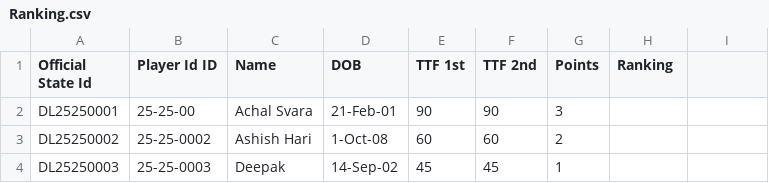
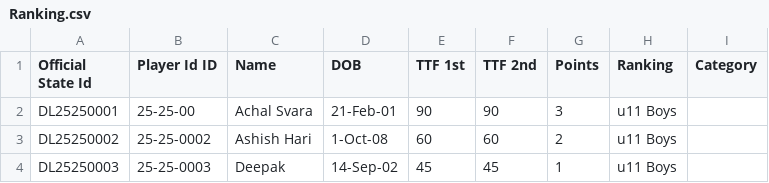
Before and after one commit to achalp1p1/tounamentapp, a CSV file: Ranking.csv, drawn as a sheet.

Commit message:
Update player edit functionality and tournament draw handling

```diff
--- a/Ranking.csv
+++ b/Ranking.csv
@@ -1,4 +1,4 @@
-Official State Id,Player Id ID,Name,DOB,TTF 1st,TTF 2nd,Points,Ranking
-DL25250001,25-25-00,Achal Svara,21-Feb-01,90,90,3
-DL25250002,25-25-0002,Ashish Hari,1-Oct-08,60,60,2
-DL25250003,25-25-0003,Deepak,14-Sep-02,45,45,1
+Official State Id,Player Id ID,Name,DOB,TTF 1st,TTF 2nd,Points,Ranking,Category
+DL25250001,25-25-00,Achal Svara,21-Feb-01,90,90,3,u11 Boys
+DL25250002,25-25-0002,Ashish Hari,1-Oct-08,60,60,2,u11 Boys
+DL25250003,25-25-0003,Deepak,14-Sep-02,45,45,1,u11 Boys
```
Also changed, not shown: players_data.csv, 3 other files.
